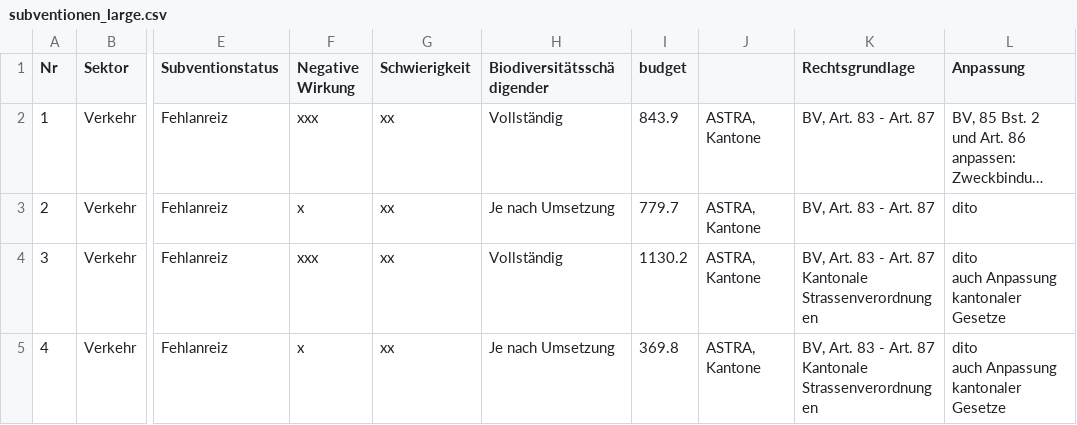
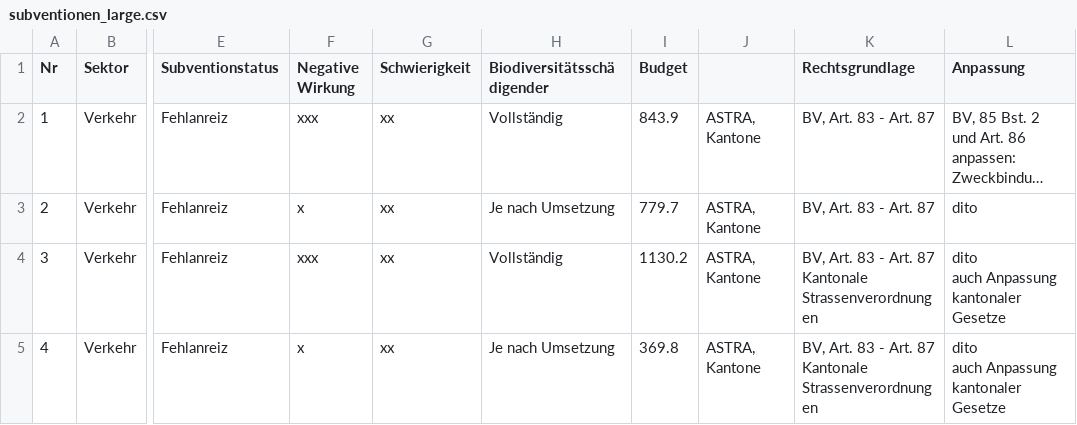
Before and after one commit to alainbellet/WIP, a CSV file: WSL/data/subventionen_large.csv, drawn as a sheet; only a part is shown, gaps mark what is left out; long unchanged cells end in …; the diff names each change by its address in the sheet, - before the commit and + after, or states it on an @@ line.

```diff
--- a/WSL/data/subventionen_large.csv
+++ b/WSL/data/subventionen_large.csv
-I1: budget
+I1: Budget
```
Also changed, not shown: 1 other file.
